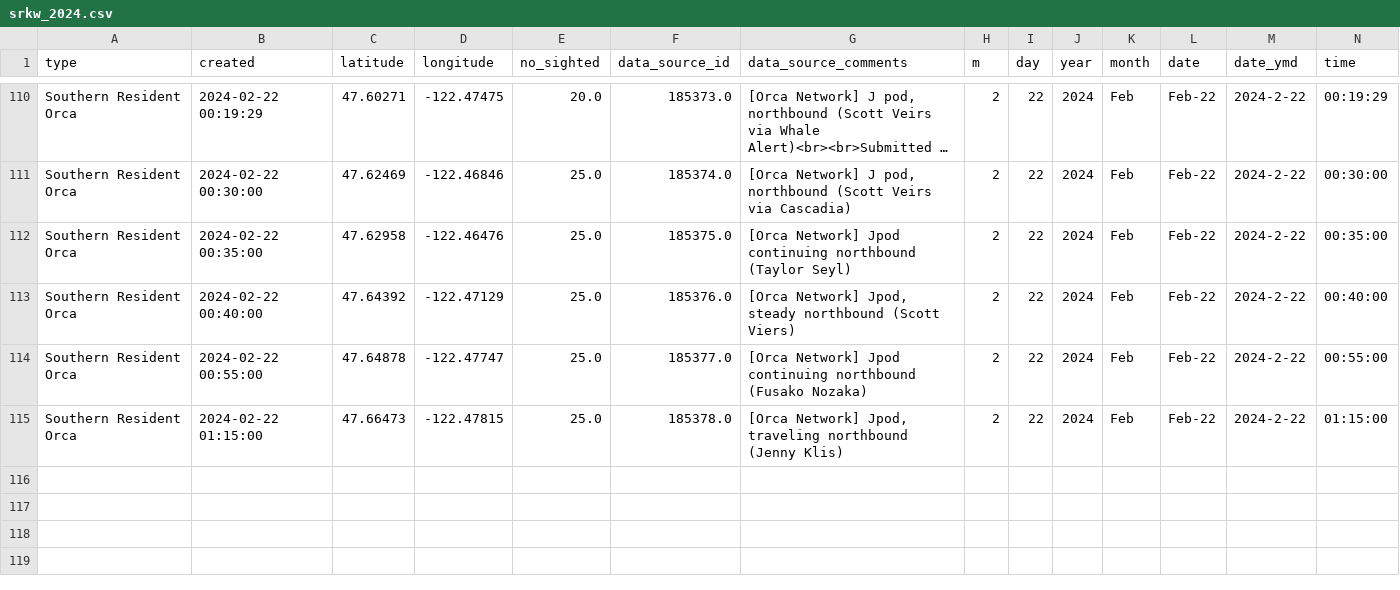
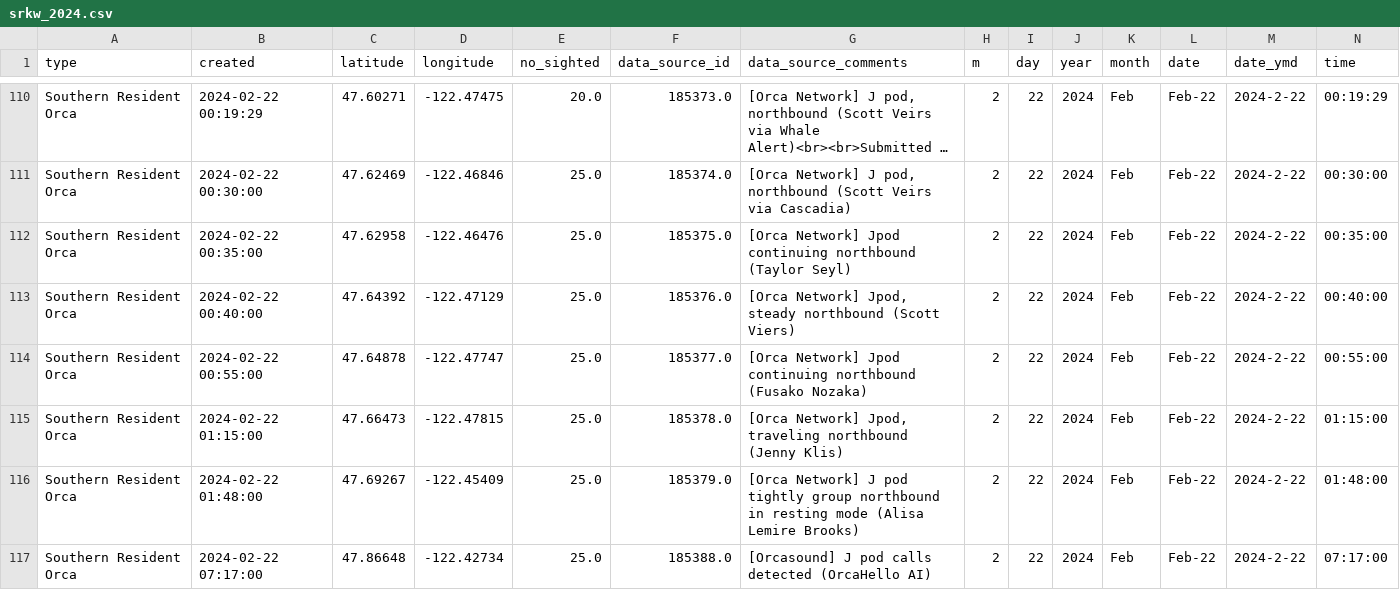
Before and after one commit to liu-zoe/orcasalmon, a CSV file: data/acartia/srkw_2024.csv, drawn as a sheet; only a part is shown, gaps mark what is left out; long unchanged cells end in …; rows hold the shown columns only; the diff names each change by its address in the sheet, - before the commit and + after, or states it on an @@ line.

Commit message:
Updated data with GitHub Actions

```diff
--- a/data/acartia/srkw_2024.csv
+++ b/data/acartia/srkw_2024.csv
+row 116: Southern Resident Orca | 2024-02-22 01:48:00 | 47.69267 | -122.45409 | 25.0 | 185379.0 | [Orca Network] J pod tightly group northbound in resting mode (Alisa Lemire Brooks) | 2 | 22 | 2024 | Feb | Feb-22 | 2024-2-22 | 01:48:00
+row 117: Southern Resident Orca | 2024-02-22 07:17:00 | 47.86648 | -122.42734 | 25.0 | 185388.0 | [Orcasound] J pod calls detected (OrcaHello AI) | 2 | 22 | 2024 | Feb | Feb-22 | 2024-2-22 | 07:17:00
```
Also changed, not shown: data/bonchinook/bon2024.csv.
